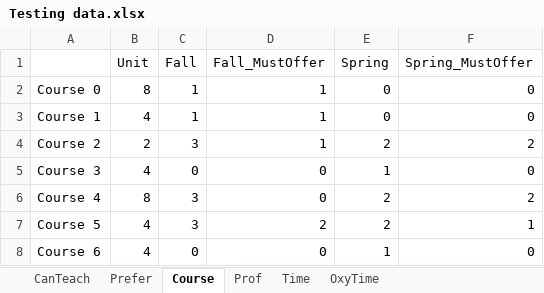
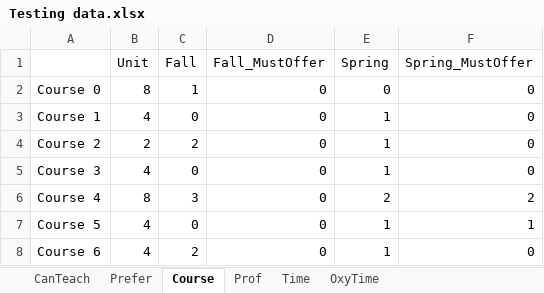
Before and after one commit to oxy-compsci/department-course-scheduling, an Excel workbook: Testing data.xlsx, sheet Course, drawn as a sheet; values as stored, in another font and other column widths than the file's, no borders; the diff names each change by its address in the sheet, - before the commit and + after, or states it on an @@ line.

```diff
--- a/Testing data.xlsx (sheet Course)
+++ b/Testing data.xlsx (sheet Course)
-D2:D4 (Fall_MustOffer): 1
+D2:D4 (Fall_MustOffer): 0
-C3 (Fall): 1
+C3 (Fall): 0
-E3 (Spring): 0
+E3 (Spring): 1
-C4 (Fall): 3
+C4 (Fall): 2
-E4 (Spring): 2
+E4 (Spring): 1
-F4 (Spring_MustOffer): 2
+F4 (Spring_MustOffer): 0
-C7 (Fall): 3
+C7 (Fall): 0
-D7 (Fall_MustOffer): 2
+D7 (Fall_MustOffer): 0
-E7 (Spring): 2
+E7 (Spring): 1
-C8 (Fall): 0
+C8 (Fall): 2
```
Also changed, not shown: sheet Time, sheet Prefer, sheet CanTeach, 1 other file.
